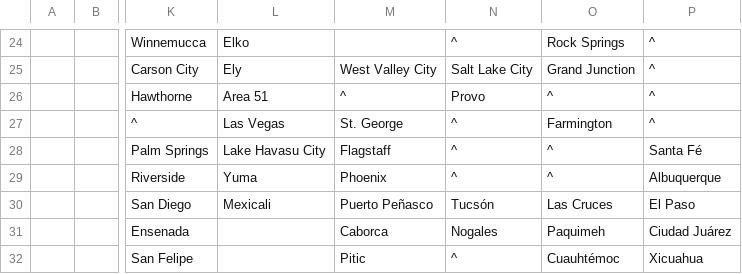
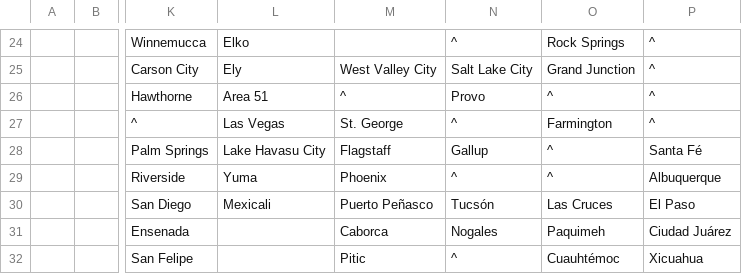
Before and after one commit to dguenms/Dawn-of-Civilization, a CSV file: Assets/Maps/Cities.csv, drawn as a sheet; only a part is shown, gaps mark what is left out; the diff names each change by its address in the sheet, - before the commit and + after, or states it on an @@ line.

Commit message:
Add Gallup city name

```diff
--- a/Assets/Maps/Cities.csv
+++ b/Assets/Maps/Cities.csv
-N28: ^
+N28: Gallup
```
Also changed, not shown: 3 other files.
